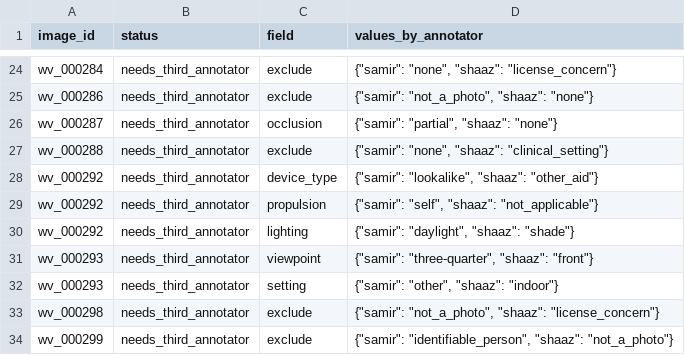
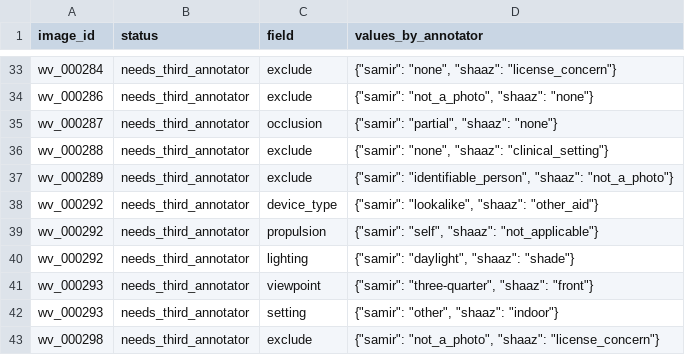
Before and after one commit to Mi3-Lab/MAID, a CSV file: derived/adjudication_needed.csv, drawn as a sheet; only a part is shown, gaps mark what is left out; the shorter side is filled out with more unchanged rows; the diff covers the shown part only.

```diff
--- a/derived/adjudication_needed.csv
+++ b/derived/adjudication_needed.csv
@@ -27,2 +36,3 @@ wv_000287,needs_third_annotator,occlusion,"{""samir"": ""partial"", ""shaaz"": "
 wv_000288,needs_third_annotator,exclude,"{""samir"": ""none"", ""shaaz"": ""clinical_setting""}"
+wv_000289,needs_third_annotator,exclude,"{""samir"": ""identifiable_person"", ""shaaz"": ""not_a_photo""}"
 wv_000292,needs_third_annotator,device_type,"{""samir"": ""lookalike"", ""shaaz"": ""other_aid""}"
```
Also changed, not shown: 11 added rows elsewhere in this file, derived/labels.csv, derived/per_annotator_labels.csv, 6 other files.
